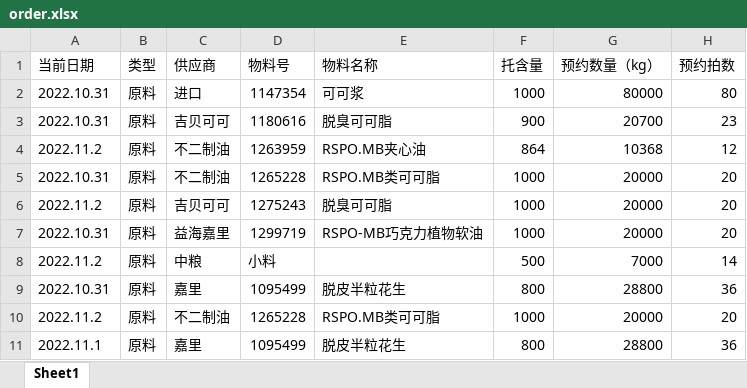
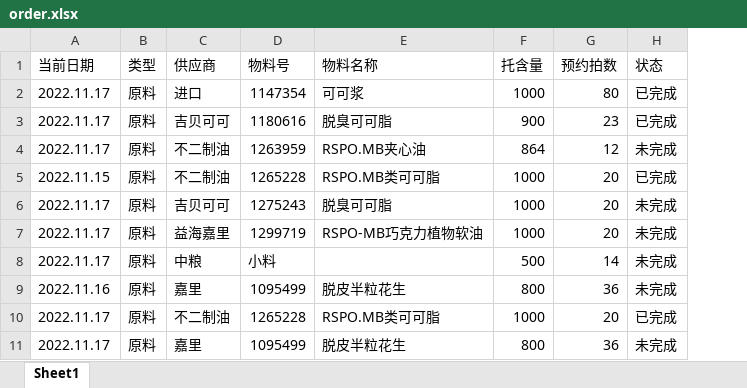
Before and after one commit to yellow369/nuxt-express-visualization, an Excel workbook: upload/order.xlsx, sheet Sheet1, drawn as a sheet; values as stored, in another font and other column widths than the file's, no borders; removed rows and columns are numbered as before the commit, all else as after; the diff names each change by its address in the sheet, - before the commit and + after, or states it on an @@ line.

```diff
--- a/upload/order.xlsx (sheet Sheet1)
+++ b/upload/order.xlsx (sheet Sheet1)
-column G (预约数量（kg）), rows 2-11: 80000 | 20700 | 10368 | 20000 | 20000 | 20000 | 7000 | 28800 | 20000 | 28800
+column H (状态), rows 2-11: 已完成 | 已完成 | 未完成 | 已完成 | 未完成 | 未完成 | 未完成 | 未完成 | 已完成 | 未完成
-A2:A3 (当前日期): 2022.10.31
+A2:A3 (当前日期): 2022.11.17
-A4 (当前日期): 2022.11.2
+A4 (当前日期): 2022.11.17
-A5 (当前日期): 2022.10.31
+A5 (当前日期): 2022.11.15
-A6 (当前日期): 2022.11.2
+A6 (当前日期): 2022.11.17
-A7 (当前日期): 2022.10.31
+A7 (当前日期): 2022.11.17
-A8 (当前日期): 2022.11.2
+A8 (当前日期): 2022.11.17
-A9 (当前日期): 2022.10.31
+A9 (当前日期): 2022.11.16
-A10 (当前日期): 2022.11.2
+A10 (当前日期): 2022.11.17
-A11 (当前日期): 2022.11.1
+A11 (当前日期): 2022.11.17
```
Also changed, not shown: upload/security.xlsx, 38 other files.
